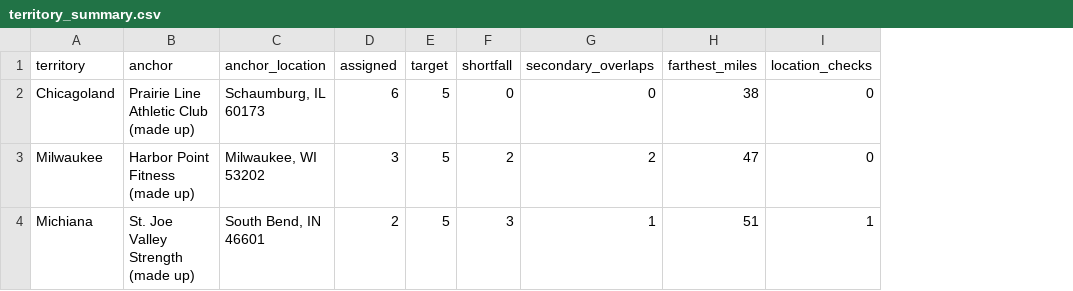
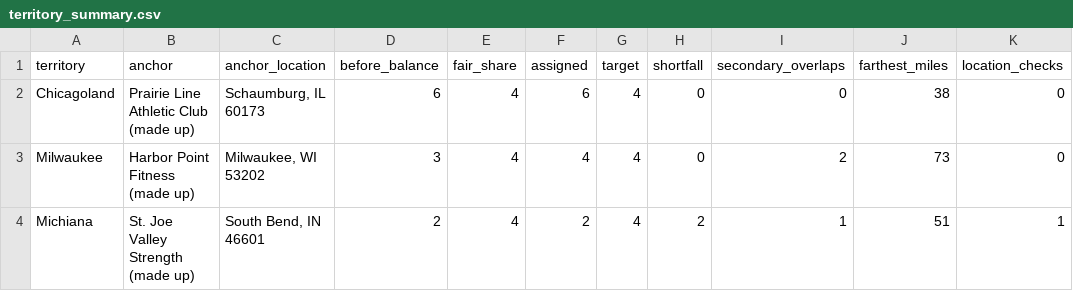
Before and after one commit to vtderise-collab/apollo-icp-territory-skill, a CSV file: data/territory_summary.csv, drawn as a sheet; addresses are those after the commit; the diff names each change by its address in the sheet, - before the commit and + after, or states it on an @@ line.

```diff
--- a/data/territory_summary.csv
+++ b/data/territory_summary.csv
+column D (before_balance), rows 2-4: 6 | 3 | 2
+column E (fair_share), rows 2-4: all 4
-G2:G4 (target): 5
+G2:G4 (target): 4
-F3 (assigned): 3
+F3 (assigned): 4
-H3 (shortfall): 2
+H3 (shortfall): 0
-J3 (farthest_miles): 47
+J3 (farthest_miles): 73
-H4 (shortfall): 3
+H4 (shortfall): 2
```
Also changed, not shown: data/territory_plan.csv, 11 other files.
